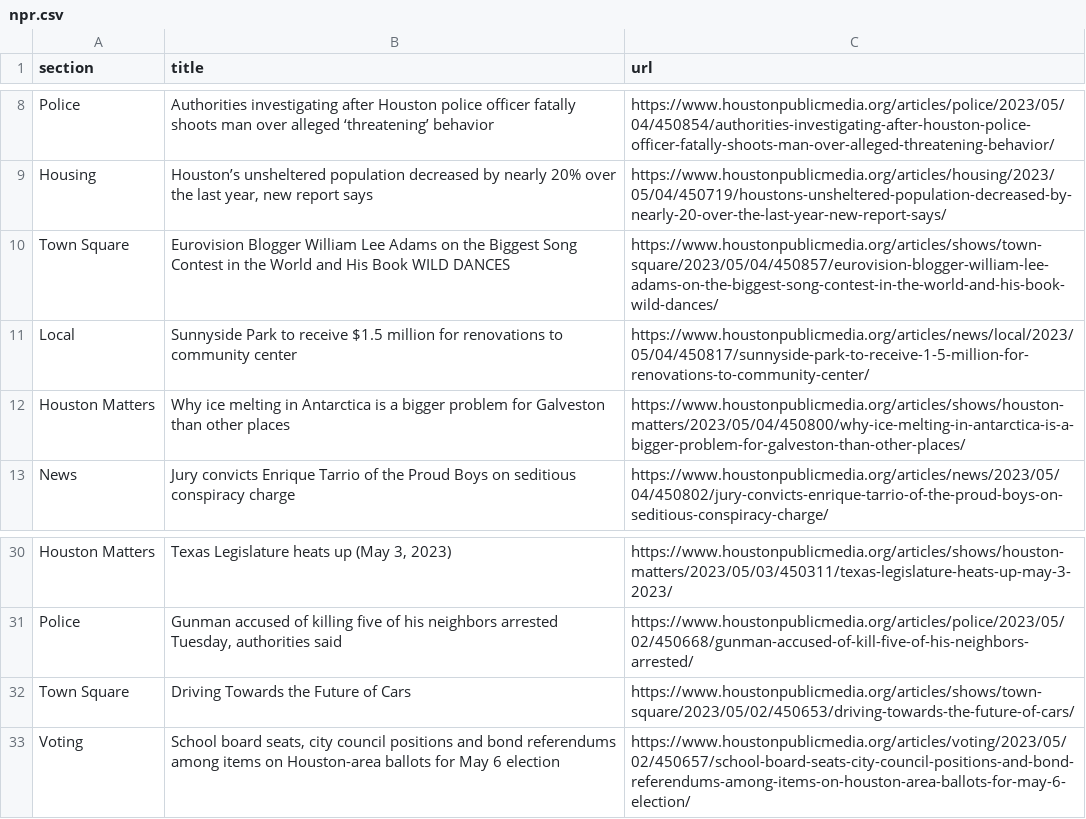
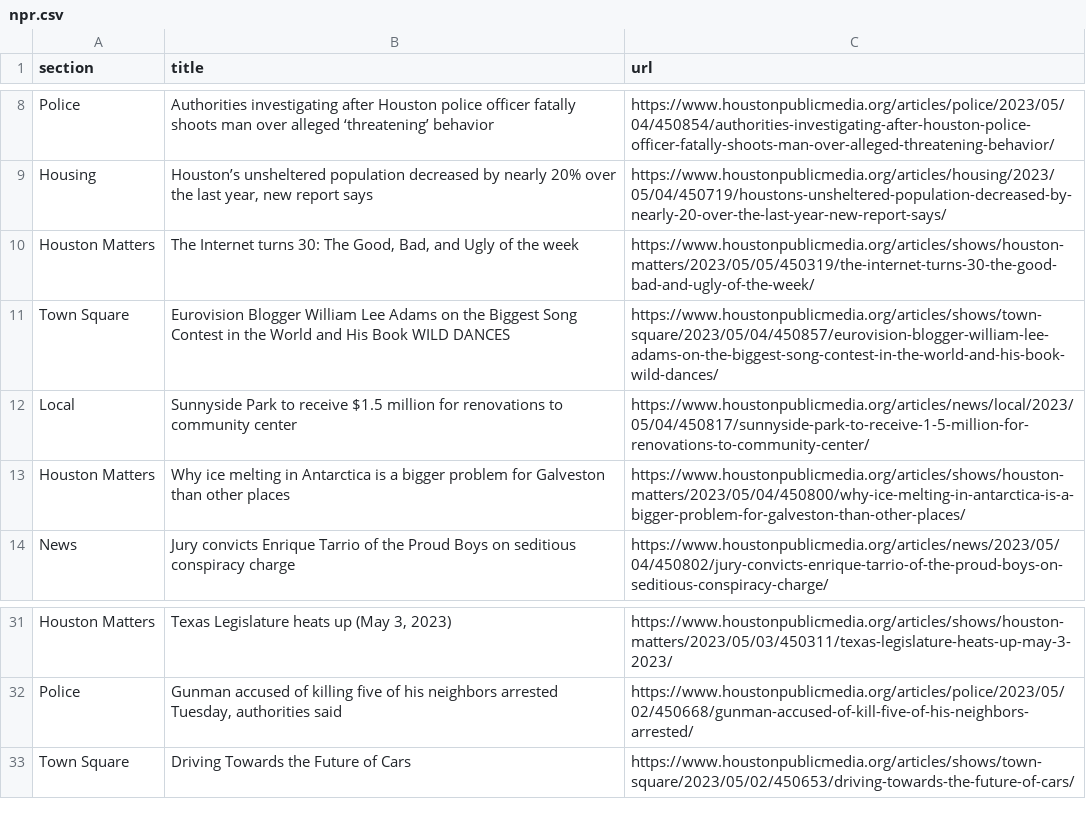
Before and after one commit to js5966/auto_run, a CSV file: npr.csv, drawn as a sheet; only a part is shown, gaps mark what is left out; removed rows and columns are numbered as before the commit, all else as after; the diff names each change by its address in the sheet, - before the commit and + after, or states it on an @@ line.

```diff
--- a/npr.csv
+++ b/npr.csv
+row 10: Houston Matters | The Internet turns 30: The Good, Bad, and Ugly of the week | https://www.houstonpublicmedia.org/articles/shows/houston-matters/2023/05/05/450319/the-internet-turns-30-the-good-bad-and-ugly-of-the-week/
-row 33: Voting | School board seats, city council positions and bond referendums among items on Houston-area ballots for May 6 election | https://www.houstonpublicmedia.org/articles/voting/2023/05/02/450657/school-board-seats-city-council-positions-and-bond-referendums-among-items-on-houston-area-ballots-for-may-6-election/
```
